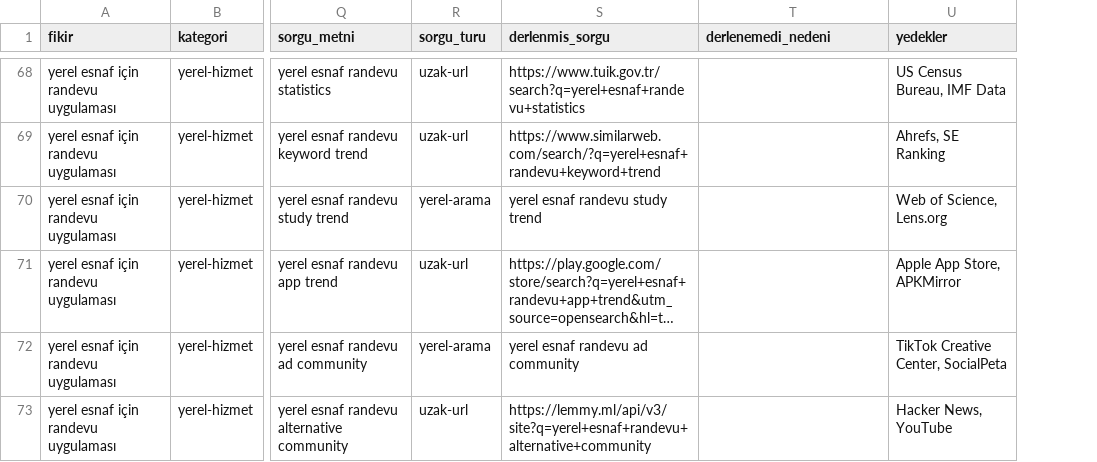
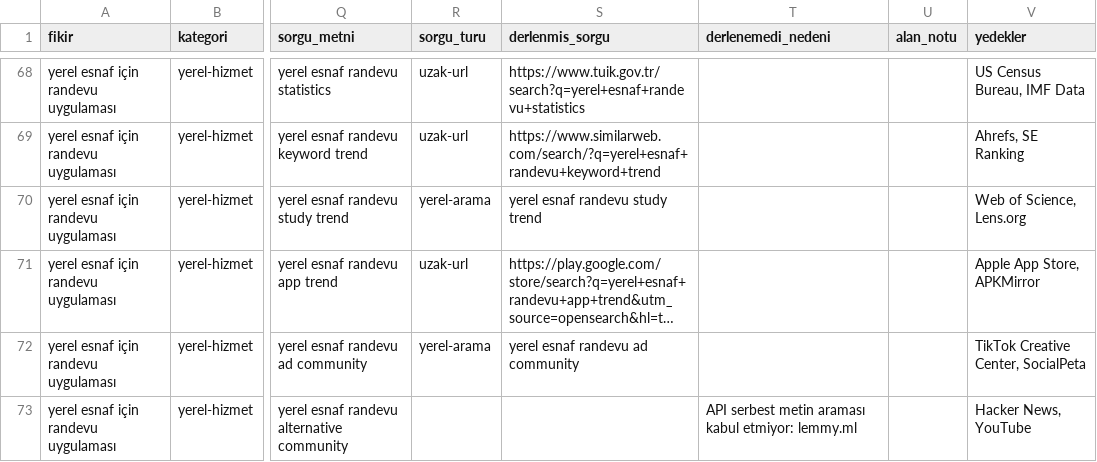
Before and after one commit to ACK-Techs/DemandRift---Startup_Market_Intelligence_Agent, a CSV file: research/source-access-lab/DERLENMIS-SORGULAR.csv, drawn as a sheet; only a part is shown, gaps mark what is left out; long unchanged cells end in …; the diff covers the shown part only; the diff names each change by its address in the sheet, - before the commit and + after, or states it on an @@ line.

```diff
--- a/research/source-access-lab/DERLENMIS-SORGULAR.csv
+++ b/research/source-access-lab/DERLENMIS-SORGULAR.csv
+column U (alan_notu), empty
-R73 (sorgu_turu): uzak-url
+R73 (sorgu_turu): (empty)
-S73 (derlenmis_sorgu): https://lemmy.ml/api/v3/site?q=yerel+esnaf+randevu+alternative+community
+S73 (derlenmis_sorgu): (empty)
-T73 (derlenemedi_nedeni): (empty)
+T73 (derlenemedi_nedeni): API serbest metin araması kabul etmiyor: lemmy.ml
```
Also changed, not shown: 12 edited cells elsewhere in this file, research/source-access-lab/DERLENMIS-SORGULAR-US.csv, 3 other files.
